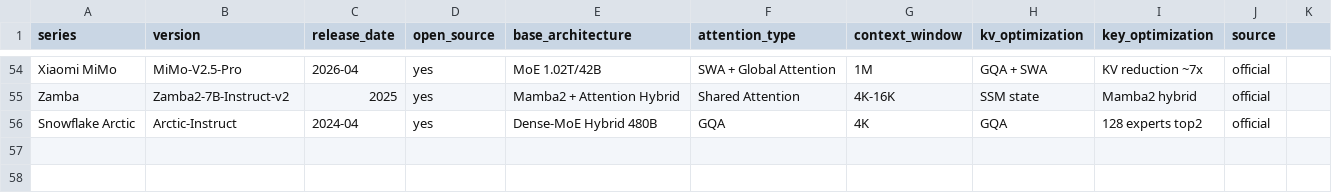
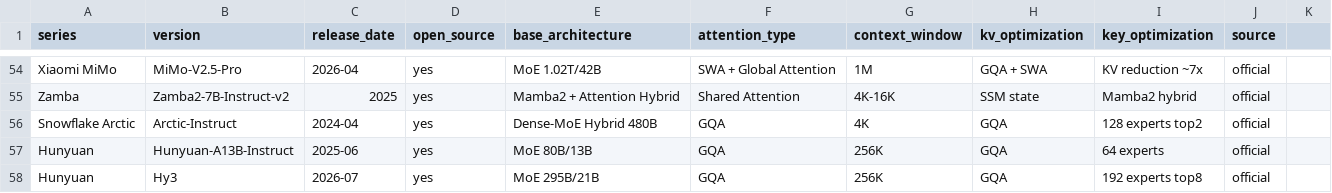
Before and after one commit to jianzhnie/AttentionFactory, a CSV file: docs/attention_selection.csv, drawn as a sheet; only a part is shown, gaps mark what is left out.

Commit message:
docs: add hunyuan models to attention docs
Add official Hunyuan series model entries to attention_selection.csv, update the 2026 attention review markdown with a new Hunyuan section, model tables, executive summary updates, and official model card references.

```diff
--- a/docs/attention_selection.csv
+++ b/docs/attention_selection.csv
@@ -56 +56,3 @@ Zamba,Zamba2-7B-Instruct-v2,2025,yes,Mamba2 + Attention Hybrid,Shared Attention,
 Snowflake Arctic,Arctic-Instruct,2024-04,yes,Dense-MoE Hybrid 480B,GQA,4K,GQA,128 experts top2,official
+Hunyuan,Hunyuan-A13B-Instruct,2025-06,yes,MoE 80B/13B,GQA,256K,GQA,64 experts,official
+Hunyuan,Hy3,2026-07,yes,MoE 295B/21B,GQA,256K,GQA,192 experts top8,official
```
Also changed, not shown: 1 other file.
